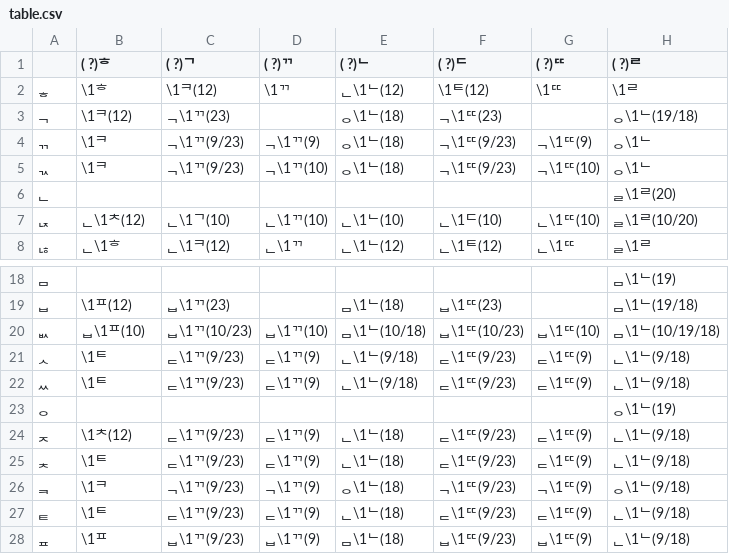
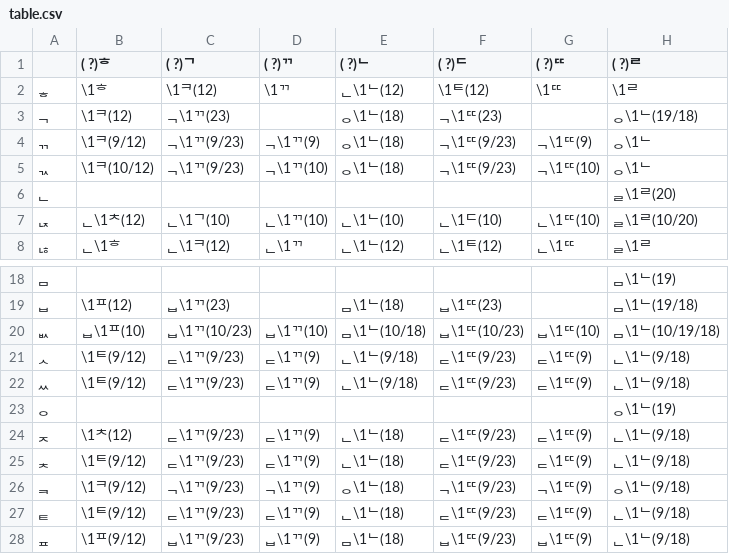
Before and after one commit to CharmFlex-98/g2pk-optimized, a CSV file: g2pk/table.csv, drawn as a sheet; only a part is shown, gaps mark what is left out; the diff names each change by its address in the sheet, - before the commit and + after, or states it on an @@ line.

Commit message:
continuous with ㅎ fix

```diff
--- a/g2pk/table.csv
+++ b/g2pk/table.csv
-B4 (( ?)ᄒ): \1ᄏ
+B4 (( ?)ᄒ): \1ᄏ(9/12)
-B5 (( ?)ᄒ): \1ᄏ
+B5 (( ?)ᄒ): \1ᄏ(10/12)
-B21:B22 (( ?)ᄒ): \1ᄐ
+B21:B22 (( ?)ᄒ): \1ᄐ(9/12)
-B25 (( ?)ᄒ): \1ᄐ
+B25 (( ?)ᄒ): \1ᄐ(9/12)
-B26 (( ?)ᄒ): \1ᄏ
+B26 (( ?)ᄒ): \1ᄏ(9/12)
-B27 (( ?)ᄒ): \1ᄐ
+B27 (( ?)ᄒ): \1ᄐ(9/12)
-B28 (( ?)ᄒ): \1ᄑ
+B28 (( ?)ᄒ): \1ᄑ(9/12)
```
